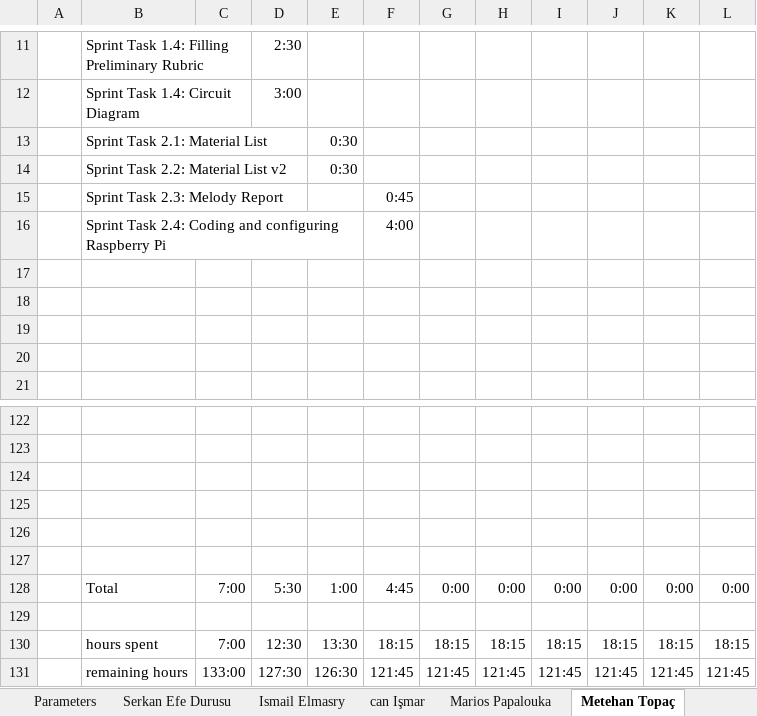
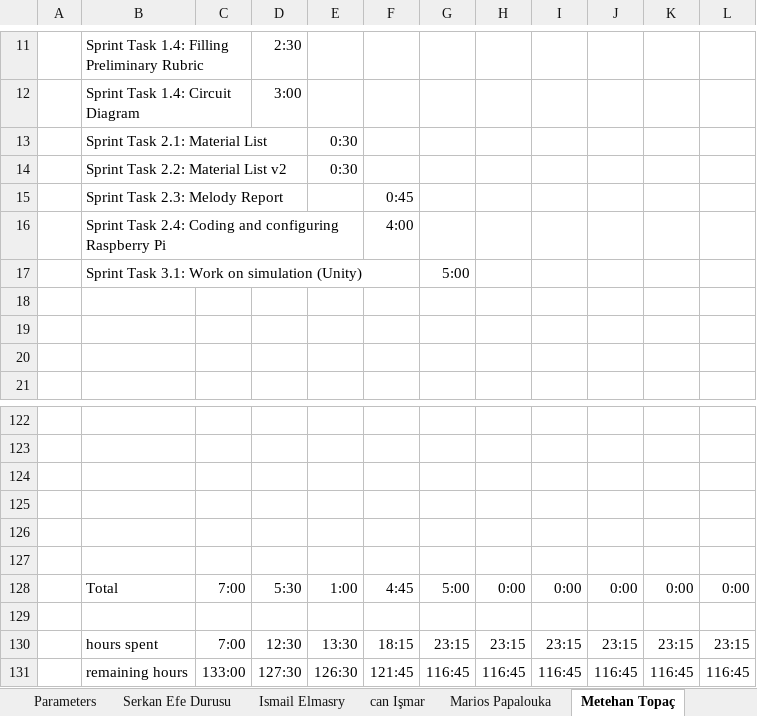
Before and after one commit to ismailelmasry/Embedded_system_group25, an Excel workbook: Sprint3/week5/Group25 DBL Scrum Timesheets.xlsx, sheet Metehan Topaç, drawn as a sheet; only a part is shown, gaps mark what is left out; values as stored, in another font and other column widths than the file's, no borders; conditional formats not drawn; the diff names each change by its address in the sheet, - before the commit and + after, or states it on an @@ line.

Commit message:
timetable update

```diff
--- a/Sprint3/week5/Group25 DBL Scrum Timesheets.xlsx (sheet Metehan Topaç)
+++ b/Sprint3/week5/Group25 DBL Scrum Timesheets.xlsx (sheet Metehan Topaç)
-row 17: (empty)
+row 17:  | Sprint Task 3.1: Work on simulation (Unity) |  |  |  |  | 5:00
-G128: 0:00
+G128: 5:00
-G130: 18:15
+G130: 23:15
-H130: 18:15
+H130: 23:15
-I130: 18:15
+I130: 23:15
-J130: 18:15
+J130: 23:15
-K130: 18:15
+K130: 23:15
-L130: 18:15
+L130: 23:15
-G131: 121:45
+G131: 116:45
-H131: 121:45
+H131: 116:45
-I131: 121:45
+I131: 116:45
-J131: 121:45
+J131: 116:45
-K131: 121:45
+K131: 116:45
-L131: 121:45
+L131: 116:45
```
Also changed, not shown: sheet Totals, charts or pictures.
